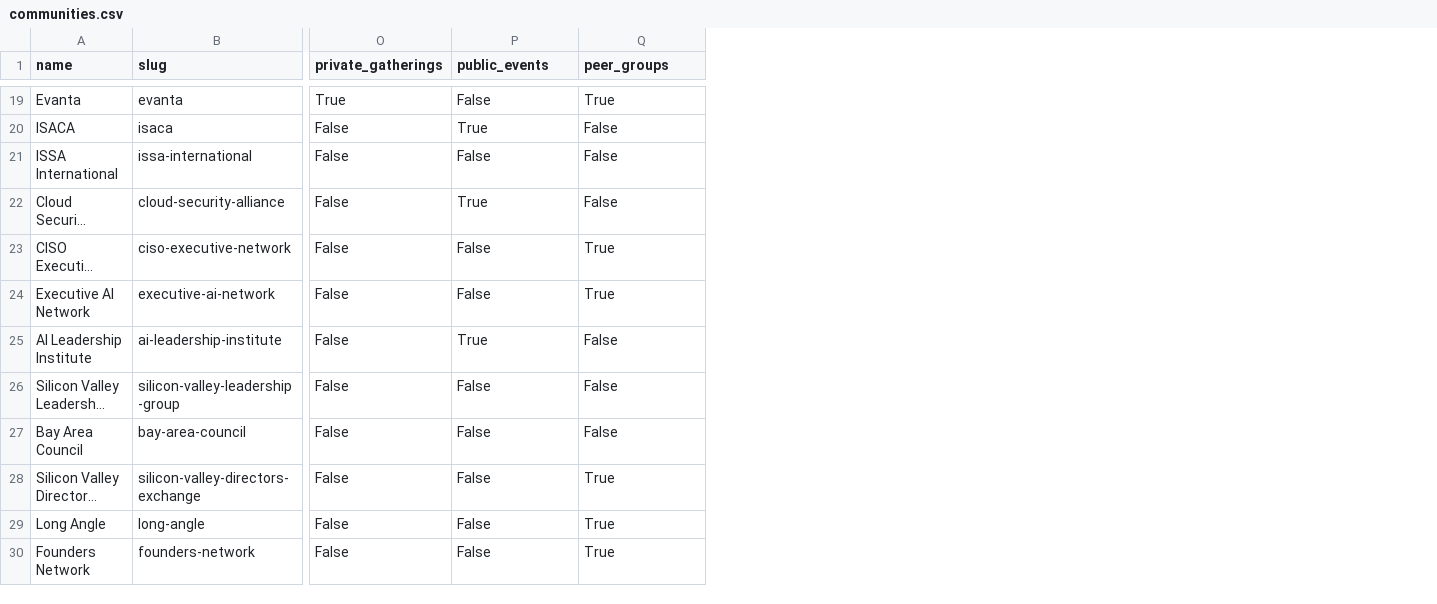
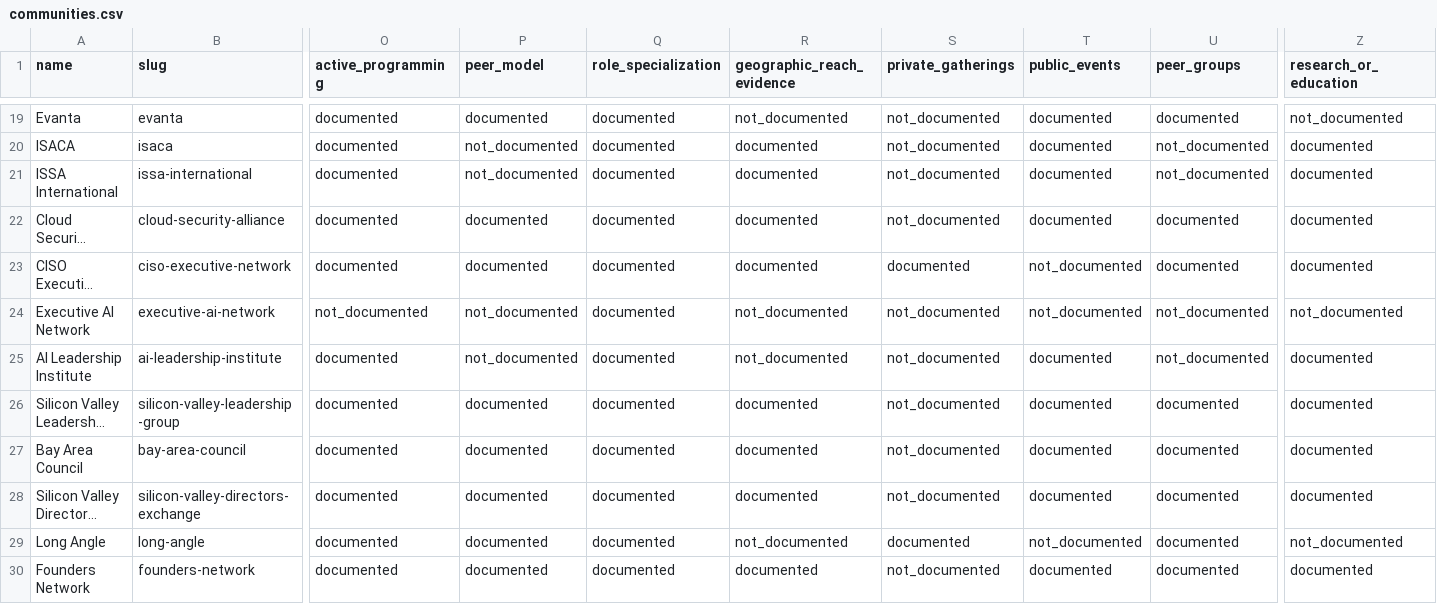
Before and after one commit to murraylovecode/executive-communities-index, a CSV file: docs/data/communities.csv, drawn as a sheet; only a part is shown, gaps mark what is left out; long unchanged cells end in …; addresses are those after the commit; the diff covers the shown part only; the diff names each change by its address in the sheet, - before the commit and + after, or states it on an @@ line.

Commit message:
Use explicit evidence fields and expand guide discovery

```diff
--- a/docs/data/communities.csv
+++ b/docs/data/communities.csv
+column O (active_programming), rows 19-30: documented | documented | documented | documented | documented | not_documented | documented | documented | documented | documented | documented | documented
+column P (peer_model), rows 19-30: documented | not_documented | not_documented | documented | documented | not_documented | not_documented | documented | documented | documented | documented | documented
+column Q (role_specialization), rows 19-30: all documented
+column R (geographic_reach_evidence), rows 19-30: not_documented | documented | documented | documented | documented | not_documented | not_documented | documented | documented | documented | not_documented | documented
+column Z (research_or_education), rows 19-30: not_documented | documented | documented | documented | documented | not_documented | documented | documented | documented | documented | not_documented | documented
-S19 (private_gatherings): True
+S19 (private_gatherings): not_documented
-T19 (public_events): False
+T19 (public_events): documented
-U19 (peer_groups): True
+U19 (peer_groups): documented
-S20:S22 (private_gatherings): False
+S20:S22 (private_gatherings): not_documented
-T20 (public_events): True
+T20 (public_events): documented
-U20:U21 (peer_groups): False
+U20:U21 (peer_groups): not_documented
-T21 (public_events): False
+T21 (public_events): documented
-T22 (public_events): True
+T22 (public_events): documented
-U22 (peer_groups): False
+U22 (peer_groups): documented
-S23 (private_gatherings): False
+S23 (private_gatherings): documented
-T23:T24 (public_events): False
+T23:T24 (public_events): not_documented
-U23 (peer_groups): True
+U23 (peer_groups): documented
-S24:S28 (private_gatherings): False
+S24:S28 (private_gatherings): not_documented
-U24 (peer_groups): True
+U24 (peer_groups): not_documented
-T25 (public_events): True
+T25 (public_events): documented
-U25 (peer_groups): False
+U25 (peer_groups): not_documented
-T26:T28 (public_events): False
+T26:T28 (public_events): documented
-U26:U27 (peer_groups): False
+U26:U27 (peer_groups): documented
-U28:U30 (peer_groups): True
+U28:U30 (peer_groups): documented
-S29 (private_gatherings): False
+S29 (private_gatherings): documented
-T29 (public_events): False
+T29 (public_events): not_documented
-S30 (private_gatherings): False
+S30 (private_gatherings): not_documented
-T30 (public_events): False
+T30 (public_events): documented
```
Also changed, not shown: 51 edited cells elsewhere in this file, 23 other files.
